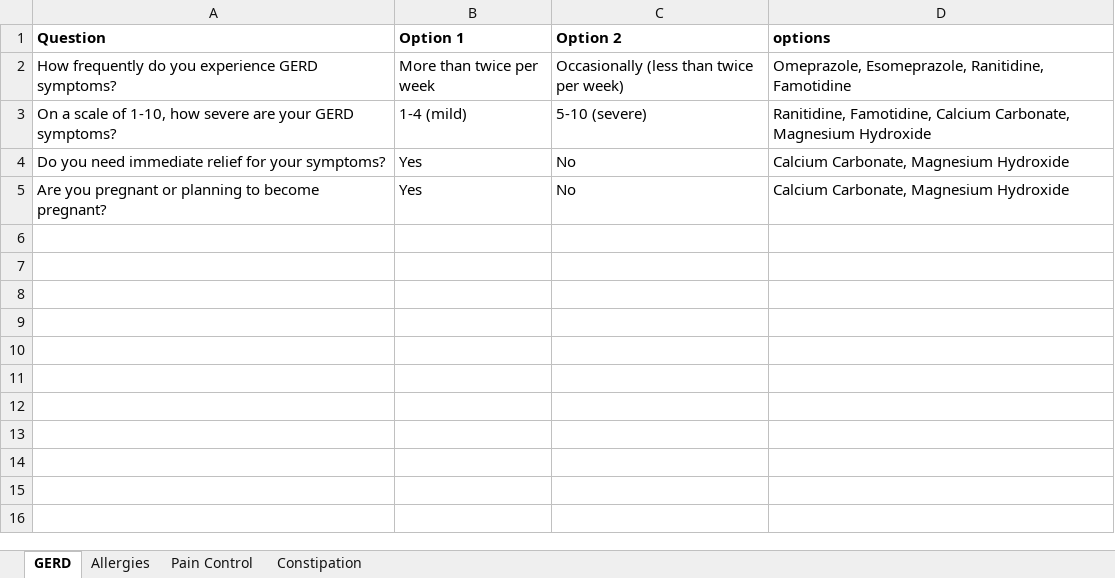
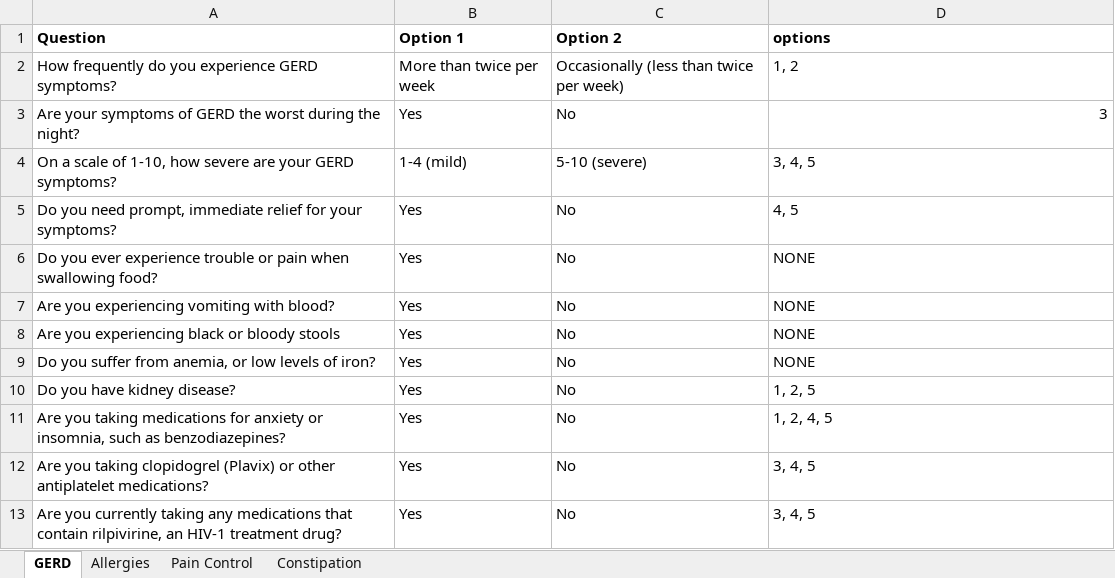
Before and after one commit to amirmbhd/OTC, an Excel workbook: OTCRecommendations.xlsx, sheet GERD, drawn as a sheet; values as stored, in another font and other column widths than the file's, no borders; addresses are those after the commit; the diff names each change by its address in the sheet, - before the commit and + after, or states it on an @@ line.

Commit message:
Add files via upload

```diff
--- a/OTCRecommendations.xlsx (sheet GERD)
+++ b/OTCRecommendations.xlsx (sheet GERD)
-D2 (options): Omeprazole, Esomeprazole, Ranitidine, Famotidine
+D2 (options): 1, 2
+row 3: Are your symptoms of GERD the worst during the night? | Yes | No | 3
-D4 (options): Ranitidine, Famotidine, Calcium Carbonate, Magnesium Hydroxide
+D4 (options): 3, 4, 5
-A5 (Question): …you need immediate relief…
+A5 (Question): …you need prompt, immediate relief…
-D5 (options): Calcium Carbonate, Magnesium Hydroxide
+D5 (options): 4, 5
+row 6: Do you ever experience trouble or pain when swallowing food? | Yes | No | NONE
-A7 (Question): Are you pregnant or planning to become pregnant?
+A7 (Question): Are you experiencing vomiting with blood?
-D7 (options): Calcium Carbonate, Magnesium Hydroxide
+D7 (options): NONE
+row 8: Are you experiencing black or bloody stools | Yes | No | NONE
+row 9: Do you suffer from anemia, or low levels of iron? | Yes | No | NONE
+row 10: Do you have kidney disease? | Yes | No | 1, 2, 5
+row 11: Are you taking medications for anxiety or insomnia, such as benzodiazepines? | Yes | No | 1, 2, 4, 5
+row 12: Are you taking clopidogrel (Plavix) or other antiplatelet medications? | Yes | No | 3, 4, 5
+row 13: Are you currently taking any medications that contain rilpivirine, an HIV-1 treatment drug? | Yes | No | 3, 4, 5
```
Also changed, not shown: sheet Allergies.
